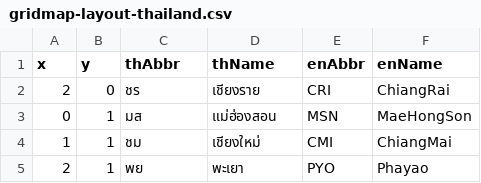
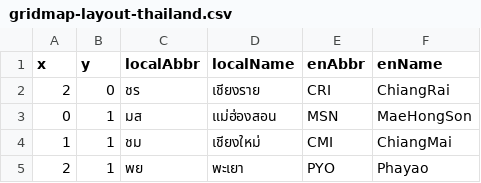
Before and after one commit to micahstubbs/gridmap-layout-vietnam, a CSV file: examples/data/gridmap-layout-thailand.csv, drawn as a sheet; only a part is shown.

```diff
--- a/examples/data/gridmap-layout-thailand.csv
+++ b/examples/data/gridmap-layout-thailand.csv
@@ -1,2 +1,2 @@
-x,y,thAbbr,thName,enAbbr,enName
+x,y,localAbbr,localName,enAbbr,enName
 2,0,ชร,เชียงราย,CRI,ChiangRai
```
Also changed, not shown: examples/data/provinces.csv, src/input/provinces.csv, 18 other files.
